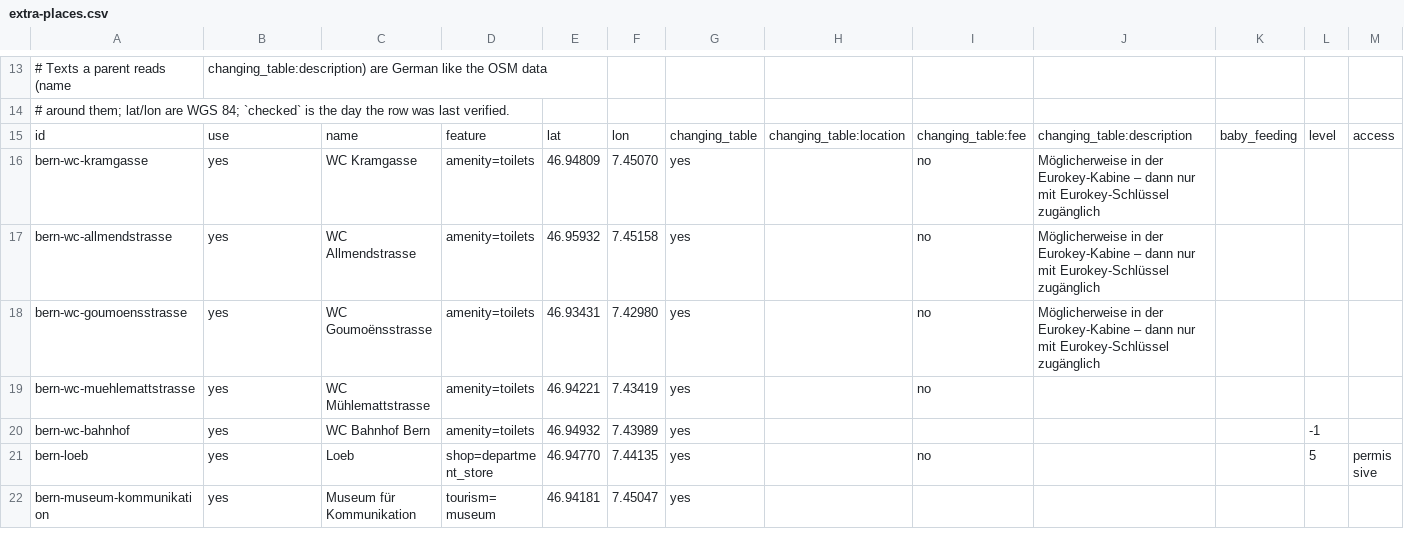
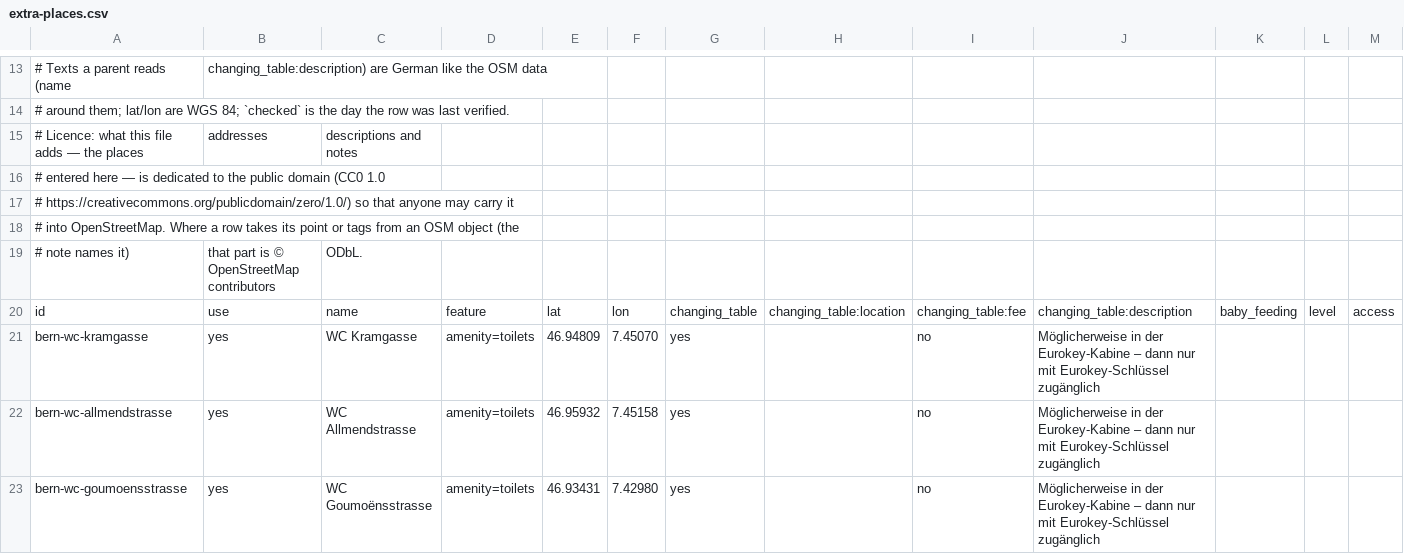
Before and after one commit to oshovah/zuno-baby-tracker, a CSV file: scripts/map/extra-places.csv, drawn as a sheet; only a part is shown, gaps mark what is left out; the shorter side is filled out with more unchanged rows; rows hold the shown columns only; the diff names each change by its address in the sheet, - before the commit and + after, or states it on an @@ line.

```diff
--- a/scripts/map/extra-places.csv
+++ b/scripts/map/extra-places.csv
+row 15: # Licence: what this file adds — the places | addresses | descriptions and notes
+row 16: # entered here — is dedicated to the public domain (CC0 1.0
+row 17: # https://creativecommons.org/publicdomain/zero/1.0/) so that anyone may carry it
+row 18: # into OpenStreetMap. Where a row takes its point or tags from an OSM object (the
+row 19: # note names it) | that part is © OpenStreetMap contributors | ODbL.
```
Also changed, not shown: 1 other file.
